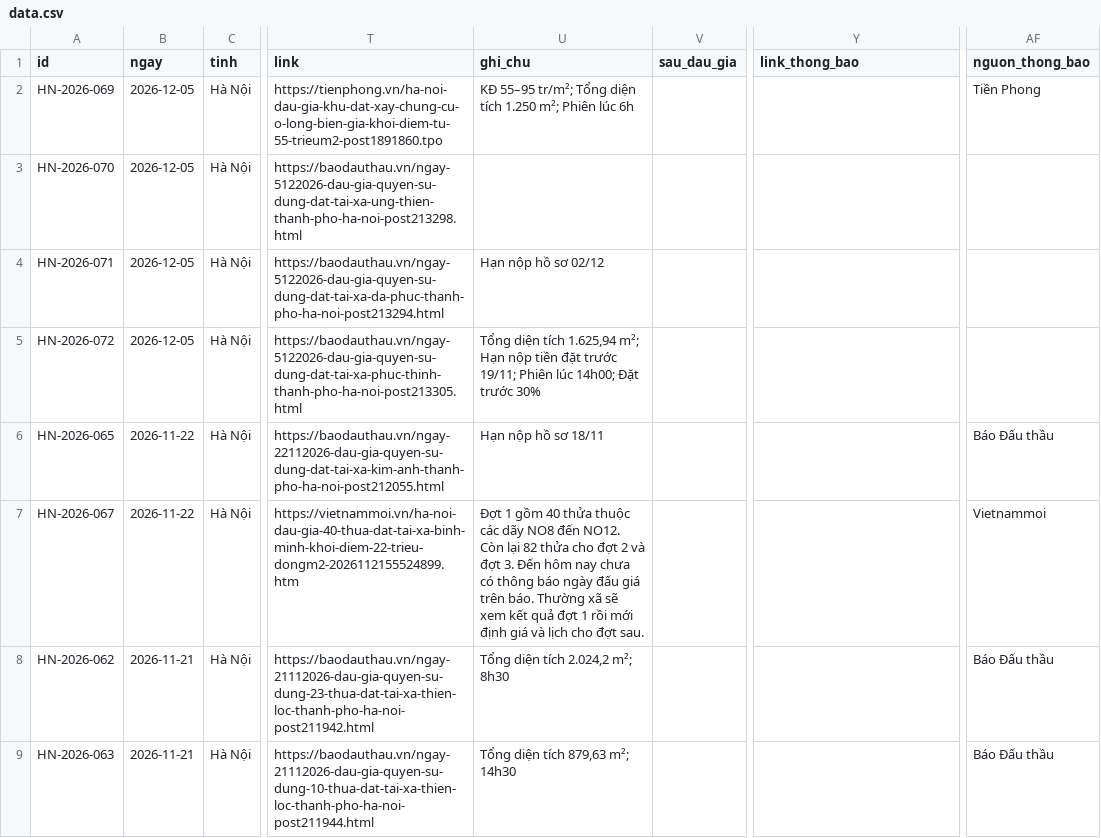
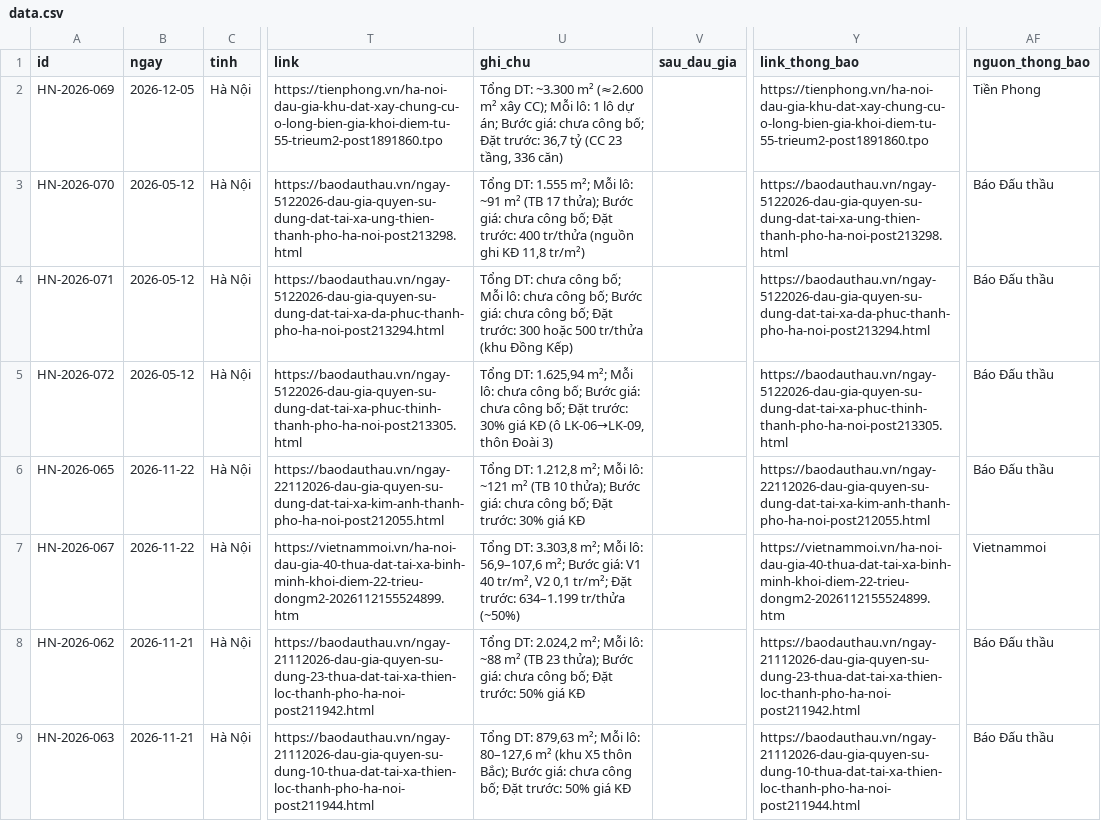
Before and after one commit to pnhimai98-creator/ban-do-dau-gia, a CSV file: data.csv, drawn as a sheet; only a part is shown, gaps mark what is left out; ↵ is a line break in a cell; the diff covers the shown part only; the diff names each change by its address in the sheet, - before the commit and + after, or states it on an @@ line.

Commit message:
Bảng tính: sửa 73 phiên

```diff
--- a/data.csv
+++ b/data.csv
-U2 (ghi_chu): KĐ 55–95 tr/m²; Tổng diện tích 1.250 m²; Phiên lúc 6h
+U2 (ghi_chu): Tổng DT: ~3.300 m² (≈2.600 m² xây CC); Mỗi lô: 1 lô dự án; Bước giá: chưa công bố; Đặt trước: 36,7 tỷ (CC 23 tầng, 336 căn)
-Y2 (link_thong_bao): (empty)
+Y2 (link_thong_bao): https://tienphong.vn/ha-noi-dau-gia-khu-dat-xay-chung-cu-o-long-bien-gia-khoi-diem-tu-55-trieum2-post1891860.tpo
-B3:B5 (ngay): 2026-12-05
+B3:B5 (ngay): 2026-05-12
-U3 (ghi_chu): (empty)
+U3 (ghi_chu): Tổng DT: 1.555 m²; Mỗi lô: ~91 m² (TB 17 thửa); Bước giá: chưa công bố; Đặt trước: 400 tr/thửa (nguồn ghi KĐ 11,8 tr/m²)
-Y3 (link_thong_bao): (empty)
+Y3 (link_thong_bao): https://baodauthau.vn/ngay-5122026-dau-gia-quyen-su-dung-dat-tai-xa-ung-thien-thanh-pho-ha-noi-post213298.html
-AF3:AF5 (nguon_thong_bao): (empty)
+AF3:AF5 (nguon_thong_bao): Báo Đấu thầu
-U4 (ghi_chu): Hạn nộp hồ sơ 02/12
+U4 (ghi_chu): Tổng DT: chưa công bố; Mỗi lô: chưa công bố; Bước giá: chưa công bố; Đặt trước: 300 hoặc 500 tr/thửa (khu Đồng Kếp)
-Y4 (link_thong_bao): (empty)
+Y4 (link_thong_bao): https://baodauthau.vn/ngay-5122026-dau-gia-quyen-su-dung-dat-tai-xa-da-phuc-thanh-pho-ha-noi-post213294.html
-U5 (ghi_chu): Tổng diện tích 1.625,94 m²; Hạn nộp tiền đặt trước 19/11; Phiên lúc 14h00; Đặt trước 30%
+U5 (ghi_chu): Tổng DT: 1.625,94 m²; Mỗi lô: chưa công bố; Bước giá: chưa công bố; Đặt trước: 30% giá KĐ (ô LK-06→LK-09, thôn Đoài 3)
-Y5 (link_thong_bao): (empty)
+Y5 (link_thong_bao): https://baodauthau.vn/ngay-5122026-dau-gia-quyen-su-dung-dat-tai-xa-phuc-thinh-thanh-pho-ha-noi-post213305.html
-U6 (ghi_chu): Hạn nộp hồ sơ 18/11
+U6 (ghi_chu): Tổng DT: 1.212,8 m²; Mỗi lô: ~121 m² (TB 10 thửa); Bước giá: chưa công bố; Đặt trước: 30% giá KĐ
-Y6 (link_thong_bao): (empty)
+Y6 (link_thong_bao): https://baodauthau.vn/ngay-22112026-dau-gia-quyen-su-dung-dat-tai-xa-kim-anh-thanh-pho-ha-noi-post212055.html
-U7 (ghi_chu): Đợt 1 gồm 40 thửa thuộc các dãy NO8 đến NO12. ↵ Còn lại 82 thửa cho đợt 2 và đợt 3. Đến hôm nay chưa có thông báo ngày đấu giá trên báo. Thường xã sẽ xem kết quả đợt 1 rồi mới định giá và lịch cho đợt sau.
+U7 (ghi_chu): Tổng DT: 3.303,8 m²; Mỗi lô: 56,9–107,6 m²; Bước giá: V1 40 tr/m², V2 0,1 tr/m²; Đặt trước: 634–1.199 tr/thửa (~50%)
-Y7 (link_thong_bao): (empty)
+Y7 (link_thong_bao): https://vietnammoi.vn/ha-noi-dau-gia-40-thua-dat-tai-xa-binh-minh-khoi-diem-22-trieu-dongm2-2026112155524899.htm
-U8 (ghi_chu): Tổng diện tích 2.024,2 m²; 8h30
+U8 (ghi_chu): Tổng DT: 2.024,2 m²; Mỗi lô: ~88 m² (TB 23 thửa); Bước giá: chưa công bố; Đặt trước: 50% giá KĐ
-Y8 (link_thong_bao): (empty)
+Y8 (link_thong_bao): https://baodauthau.vn/ngay-21112026-dau-gia-quyen-su-dung-23-thua-dat-tai-xa-thien-loc-thanh-pho-ha-noi-post211942.html
-U9 (ghi_chu): Tổng diện tích 879,63 m²; 14h30
+U9 (ghi_chu): Tổng DT: 879,63 m²; Mỗi lô: 80–127,6 m² (khu X5 thôn Bắc); Bước giá: chưa công bố; Đặt trước: 50% giá KĐ
-Y9 (link_thong_bao): (empty)
+Y9 (link_thong_bao): https://baodauthau.vn/ngay-21112026-dau-gia-quyen-su-dung-10-thua-dat-tai-xa-thien-loc-thanh-pho-ha-noi-post211944.html
```
Also changed, not shown: 84 edited cells elsewhere in this file.
